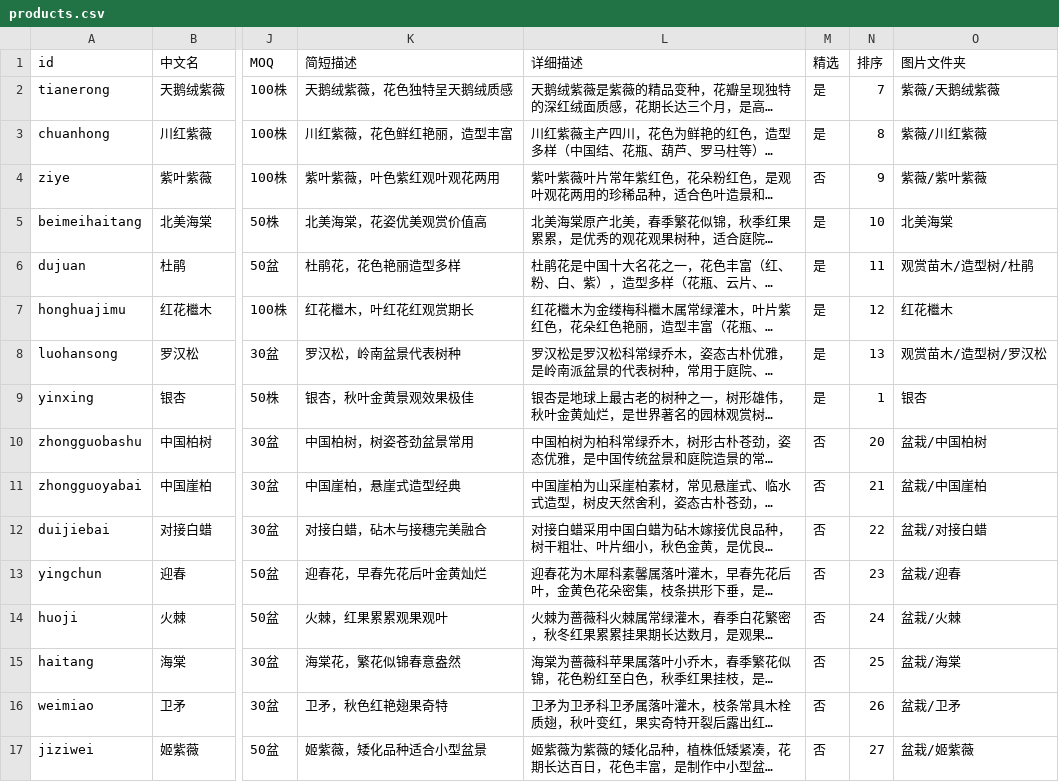
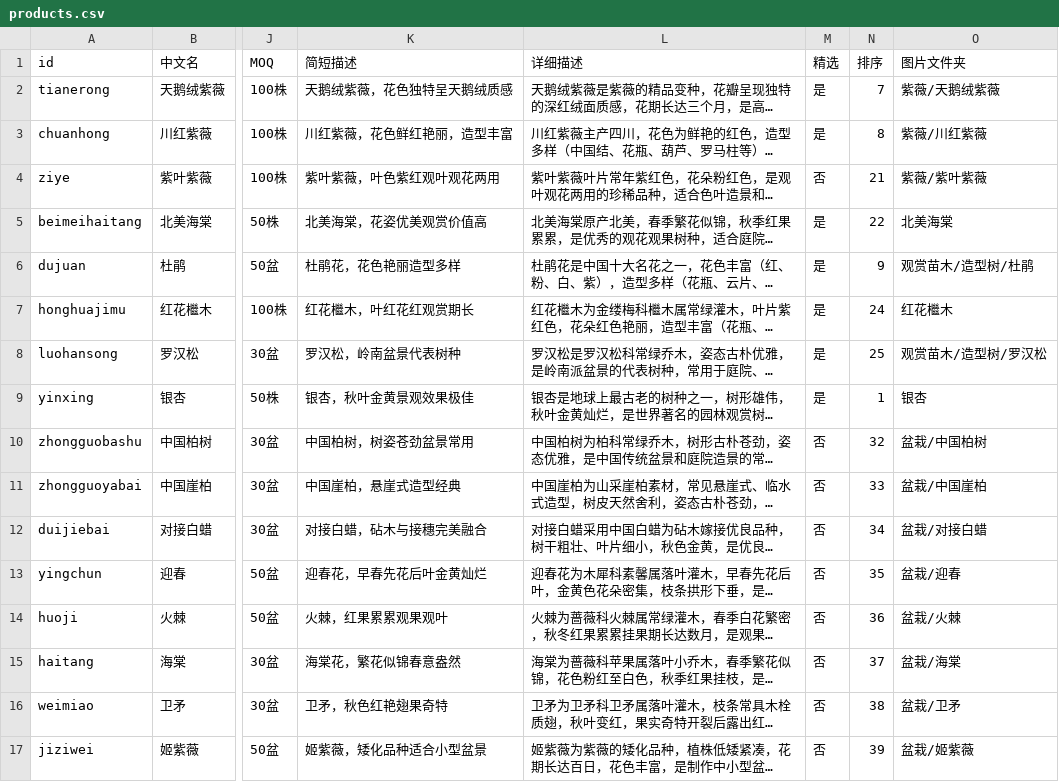
Before and after one commit to Wanlii/huinong-website, a CSV file: src/data/products.csv, drawn as a sheet; only a part is shown, gaps mark what is left out; long unchanged cells end in …; the diff covers the shown part only; the diff names each change by its address in the sheet, - before the commit and + after, or states it on an @@ line.

```diff
--- a/src/data/products.csv
+++ b/src/data/products.csv
-N4 (排序): 9
+N4 (排序): 21
-N5 (排序): 10
+N5 (排序): 22
-N6 (排序): 11
+N6 (排序): 9
-N7 (排序): 12
+N7 (排序): 24
-N8 (排序): 13
+N8 (排序): 25
-N10 (排序): 20
+N10 (排序): 32
-N11 (排序): 21
+N11 (排序): 33
-N12 (排序): 22
+N12 (排序): 34
-N13 (排序): 23
+N13 (排序): 35
-N14 (排序): 24
+N14 (排序): 36
-N15 (排序): 25
+N15 (排序): 37
-N16 (排序): 26
+N16 (排序): 38
-N17 (排序): 27
+N17 (排序): 39
```
Also changed, not shown: 36 edited cells elsewhere in this file, 7 other files.
